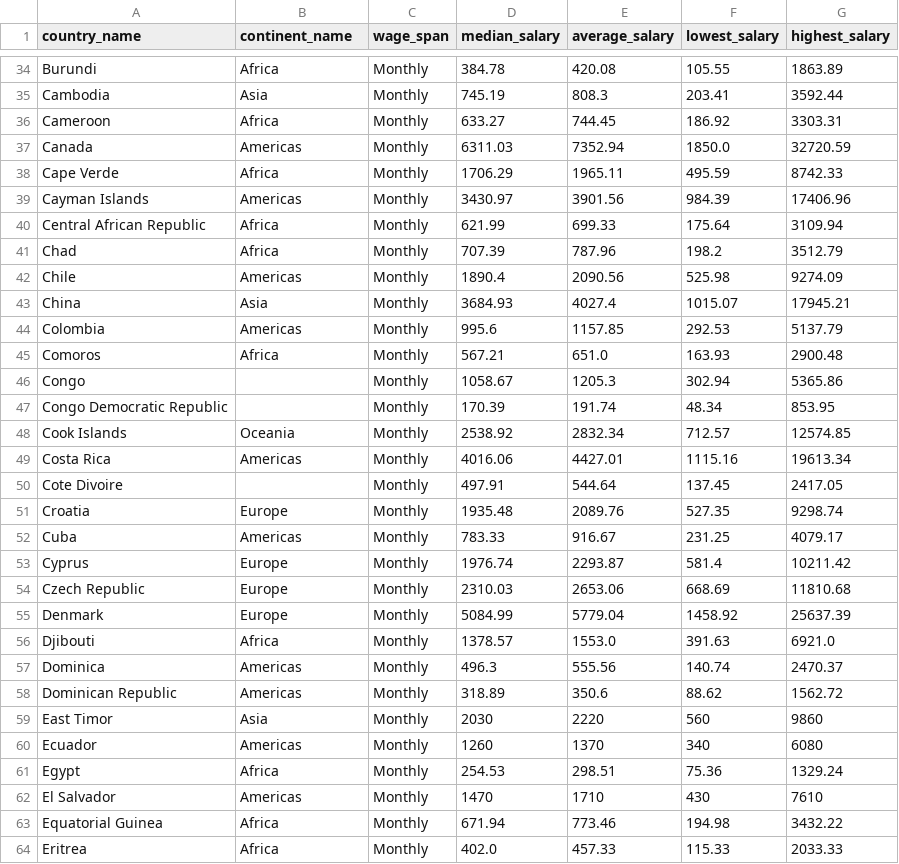
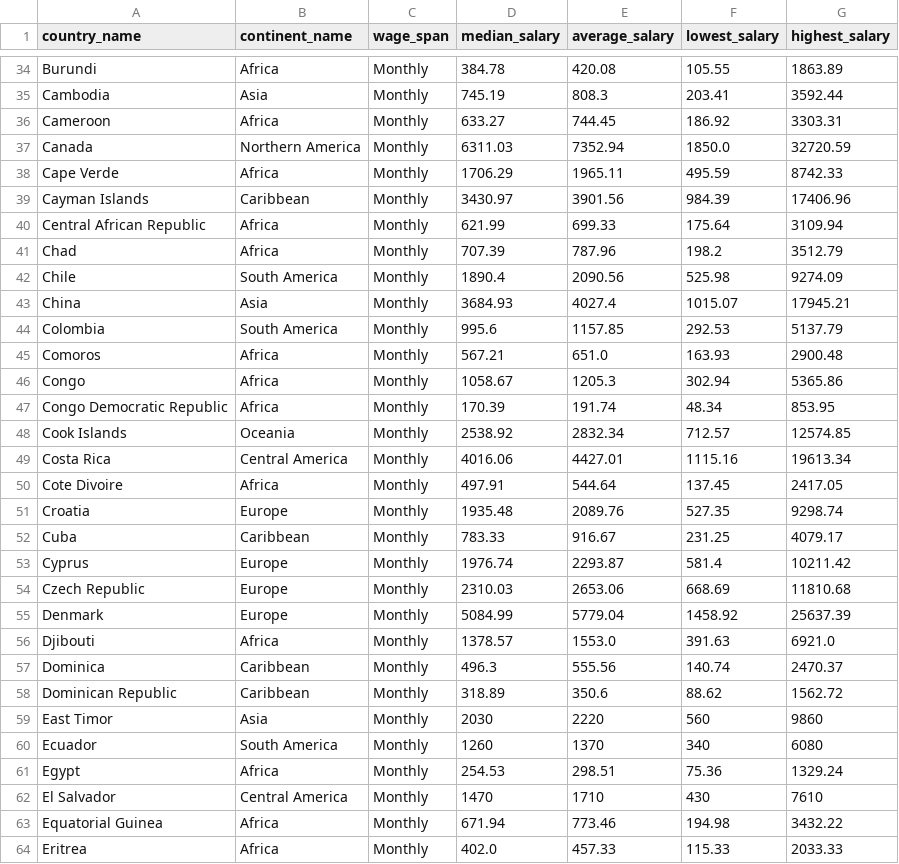
Before and after one commit to Byte-Weaver/Salary_Data_Scrapper, a CSV file: salary_data.csv, drawn as a sheet; only a part is shown, gaps mark what is left out; the diff covers the shown part only.

Commit message:
-fixing null values in continent name

```diff
--- a/salary_data.csv
+++ b/salary_data.csv
@@ -36,18 +36,18 @@ Cambodia,Asia,Monthly,745.19,808.3,203.41,3592.44
 Cameroon,Africa,Monthly,633.27,744.45,186.92,3303.31
-Canada,Americas,Monthly,6311.03,7352.94,1850.0,32720.59
+Canada,Northern America,Monthly,6311.03,7352.94,1850.0,32720.59
 Cape Verde,Africa,Monthly,1706.29,1965.11,495.59,8742.33
-Cayman Islands,Americas,Monthly,3430.97,3901.56,984.39,17406.96
+Cayman Islands,Caribbean,Monthly,3430.97,3901.56,984.39,17406.96
 Central African Republic,Africa,Monthly,621.99,699.33,175.64,3109.94
 Chad,Africa,Monthly,707.39,787.96,198.2,3512.79
-Chile,Americas,Monthly,1890.4,2090.56,525.98,9274.09
+Chile,South America,Monthly,1890.4,2090.56,525.98,9274.09
 China,Asia,Monthly,3684.93,4027.4,1015.07,17945.21
-Colombia,Americas,Monthly,995.6,1157.85,292.53,5137.79
+Colombia,South America,Monthly,995.6,1157.85,292.53,5137.79
 Comoros,Africa,Monthly,567.21,651.0,163.93,2900.48
-Congo,,Monthly,1058.67,1205.3,302.94,5365.86
-Congo Democratic Republic,,Monthly,170.39,191.74,48.34,853.95
+Congo,Africa,Monthly,1058.67,1205.3,302.94,5365.86
+Congo Democratic Republic,Africa,Monthly,170.39,191.74,48.34,853.95
 Cook Islands,Oceania,Monthly,2538.92,2832.34,712.57,12574.85
-Costa Rica,Americas,Monthly,4016.06,4427.01,1115.16,19613.34
-Cote Divoire,,Monthly,497.91,544.64,137.45,2417.05
+Costa Rica,Central America,Monthly,4016.06,4427.01,1115.16,19613.34
+Cote Divoire,Africa,Monthly,497.91,544.64,137.45,2417.05
 Croatia,Europe,Monthly,1935.48,2089.76,527.35,9298.74
-Cuba,Americas,Monthly,783.33,916.67,231.25,4079.17
+Cuba,Caribbean,Monthly,783.33,916.67,231.25,4079.17
 Cyprus,Europe,Monthly,1976.74,2293.87,581.4,10211.42
@@ -56,8 +56,8 @@ Denmark,Europe,Monthly,5084.99,5779.04,1458.92,25637.39
 Djibouti,Africa,Monthly,1378.57,1553.0,391.63,6921.0
-Dominica,Americas,Monthly,496.3,555.56,140.74,2470.37
-Dominican Republic,Americas,Monthly,318.89,350.6,88.62,1562.72
+Dominica,Caribbean,Monthly,496.3,555.56,140.74,2470.37
+Dominican Republic,Caribbean,Monthly,318.89,350.6,88.62,1562.72
 East Timor,Asia,Monthly,2030,2220,560,9860
-Ecuador,Americas,Monthly,1260,1370,340,6080
+Ecuador,South America,Monthly,1260,1370,340,6080
 Egypt,Africa,Monthly,254.53,298.51,75.36,1329.24
-El Salvador,Americas,Monthly,1470,1710,430,7610
+El Salvador,Central America,Monthly,1470,1710,430,7610
 Equatorial Guinea,Africa,Monthly,671.94,773.46,194.98,3432.22
```
Also changed, not shown: 1 removed row and 78 edited cells elsewhere in this file, 2 other files.
